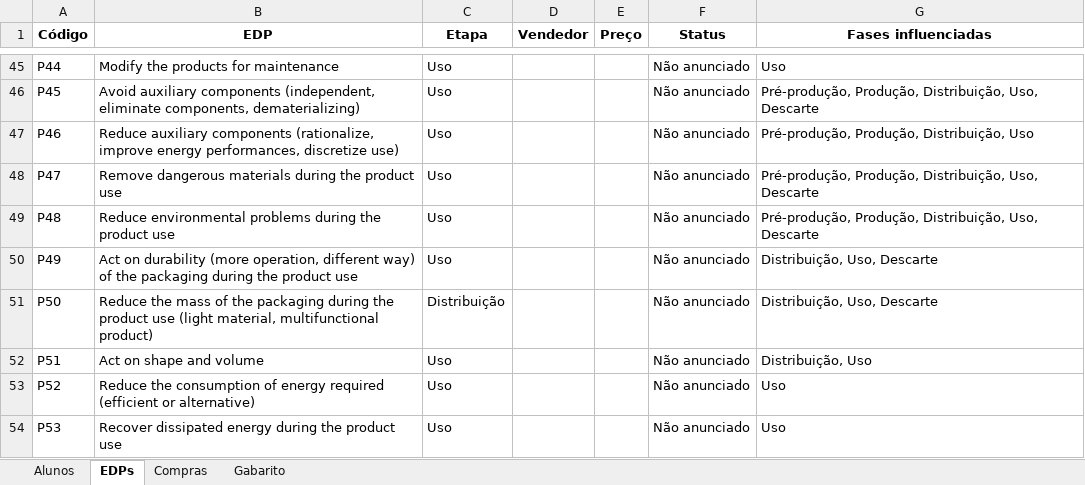
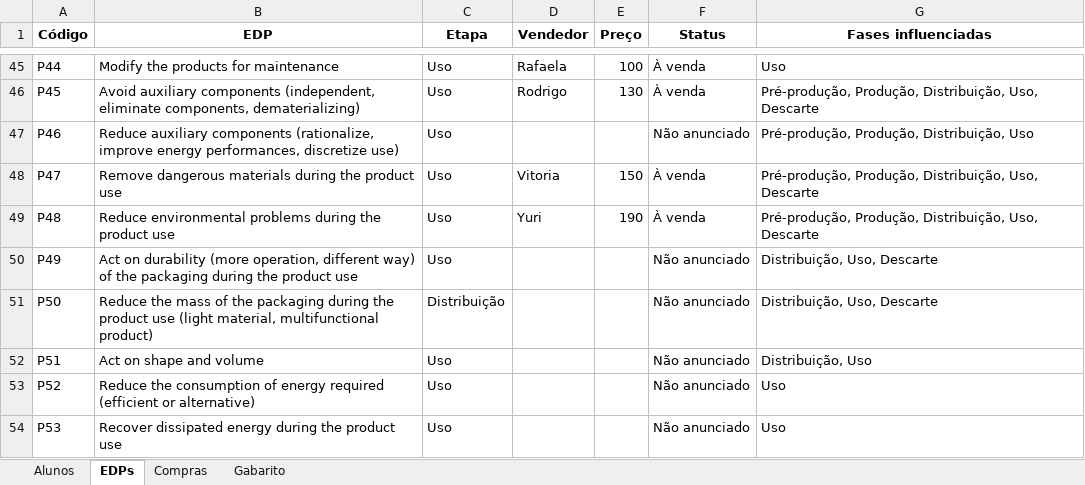
Before and after one commit to ilacheUFF/EDP_MARKET, an Excel workbook: EDP_MARKET.xlsx, sheet EDPs, drawn as a sheet; only a part is shown, gaps mark what is left out; values as stored, in another font and other column widths than the file's, no borders; the diff covers the shown part only; the diff names each change by its address in the sheet, - before the commit and + after, or states it on an @@ line.

```diff
--- a/EDP_MARKET.xlsx (sheet EDPs)
+++ b/EDP_MARKET.xlsx (sheet EDPs)
-D45 (Vendedor): (empty)
+D45 (Vendedor): Rafaela
-E45 (Preço): (empty)
+E45 (Preço): 100
-F45:F46 (Status): Não anunciado
+F45:F46 (Status): À venda
-D46 (Vendedor): (empty)
+D46 (Vendedor): Rodrigo
-E46 (Preço): (empty)
+E46 (Preço): 130
-D48 (Vendedor): (empty)
+D48 (Vendedor): Vitoria
-E48 (Preço): (empty)
+E48 (Preço): 150
-F48:F49 (Status): Não anunciado
+F48:F49 (Status): À venda
-D49 (Vendedor): (empty)
+D49 (Vendedor): Yuri
-E49 (Preço): (empty)
+E49 (Preço): 190
```
Also changed, not shown: 81 edited cells elsewhere in this sheet, sheet Compras, sheet Gabarito.
